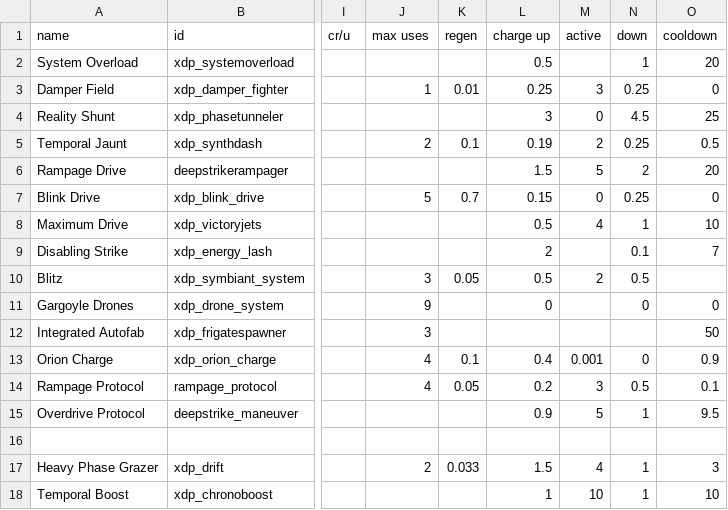
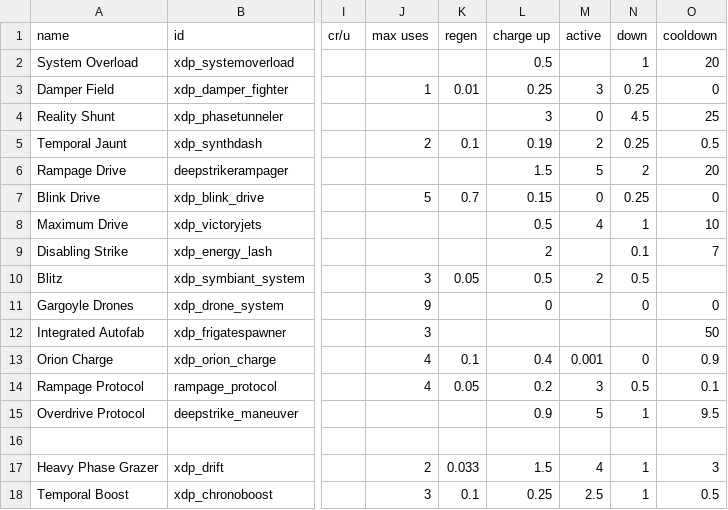
Before and after one commit to JamesTripleQ/XDP, a CSV file: data/shipsystems/ship_systems.csv, drawn as a sheet; only a part is shown, gaps mark what is left out; the diff names each change by its address in the sheet, - before the commit and + after, or states it on an @@ line.

```diff
--- a/data/shipsystems/ship_systems.csv
+++ b/data/shipsystems/ship_systems.csv
-J18 (max uses): (empty)
+J18 (max uses): 3
-K18 (regen): (empty)
+K18 (regen): 0.1
-L18 (charge up): 1
+L18 (charge up): 0.25
-M18 (active): 10
+M18 (active): 2.5
-O18 (cooldown): 10
+O18 (cooldown): 0.5
```
Also changed, not shown: data/hulls/ship_data.csv, data/weapons/weapon_data.csv, 17 other files.
